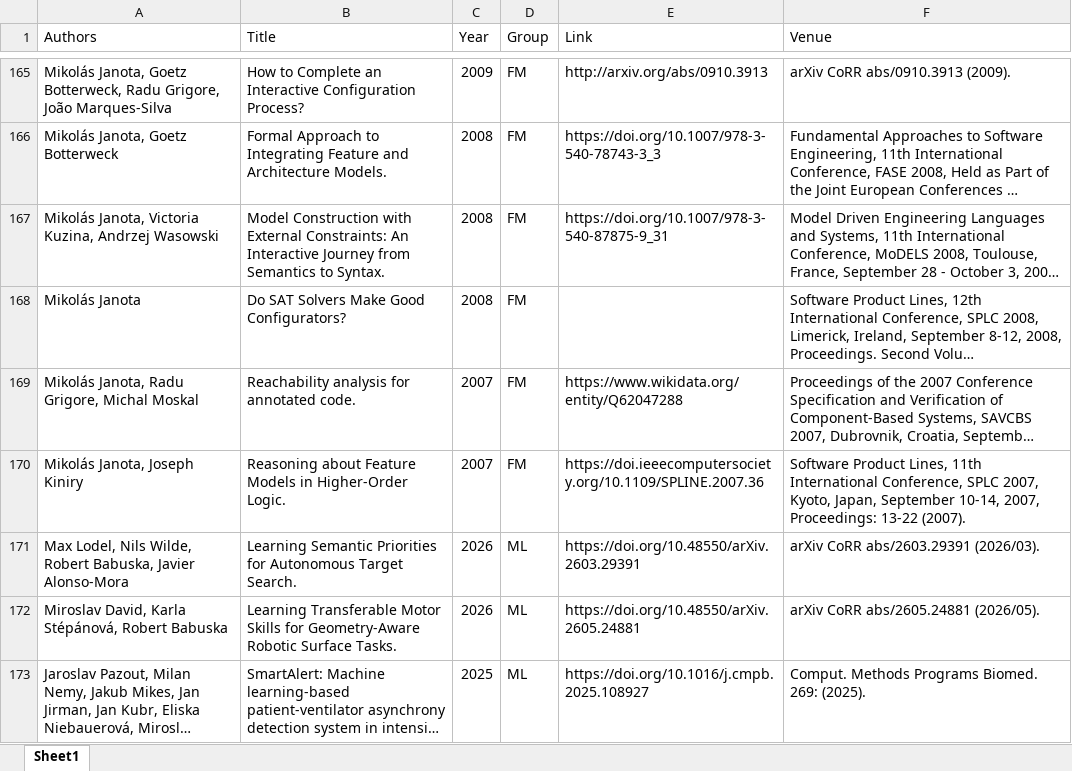
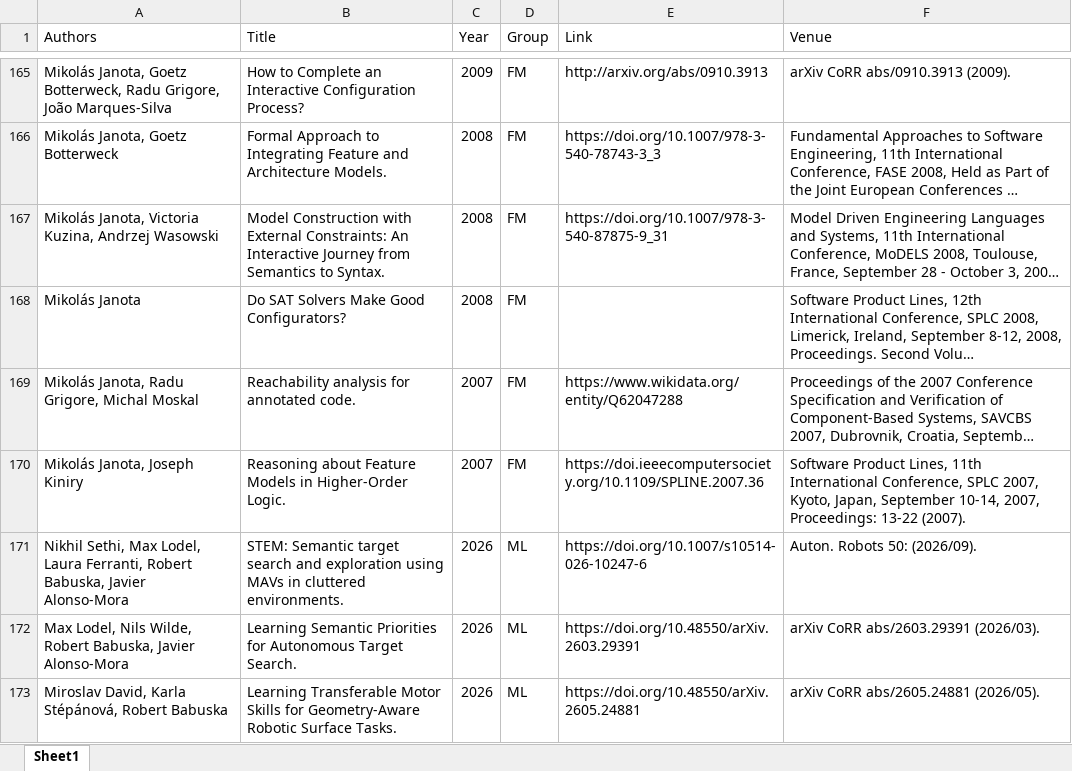
Before and after one commit to ai4reason/ai4reason.github.io, an Excel workbook: docs/download/publications.xlsx, sheet Sheet1, drawn as a sheet; only a part is shown, gaps mark what is left out; the shorter side is filled out with more unchanged rows; long unchanged cells end in …; values as stored, in another font and other column widths than the file's, no borders; the diff covers the shown part only; the diff names each change by its address in the sheet, - before the commit and + after, or states it on an @@ line.

```diff
--- a/docs/download/publications.xlsx (sheet Sheet1)
+++ b/docs/download/publications.xlsx (sheet Sheet1)
+row 171: Nikhil Sethi, Max Lodel, Laura Ferranti, Robert Babuska, Javier Alonso-Mora | STEM: Semantic target search and exploration using MAVs in cluttered environments. | 2026 | ML | https://doi.org/10.1007/s10514-026-10247-6 | Auton. Robots 50: (2026/09).
```
Also changed, not shown: 3 added rows elsewhere in this sheet, 2 other files.
